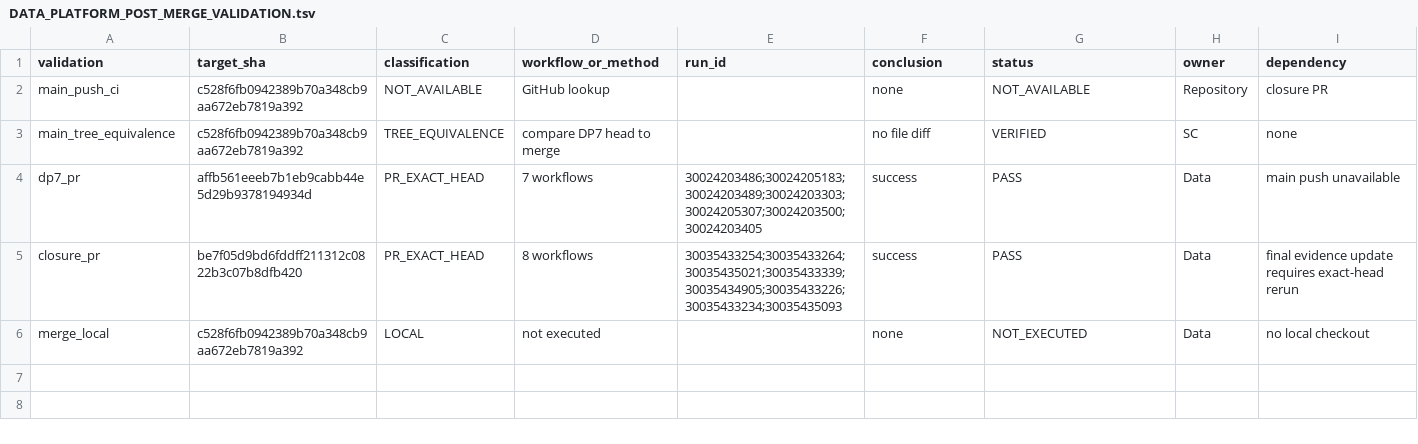
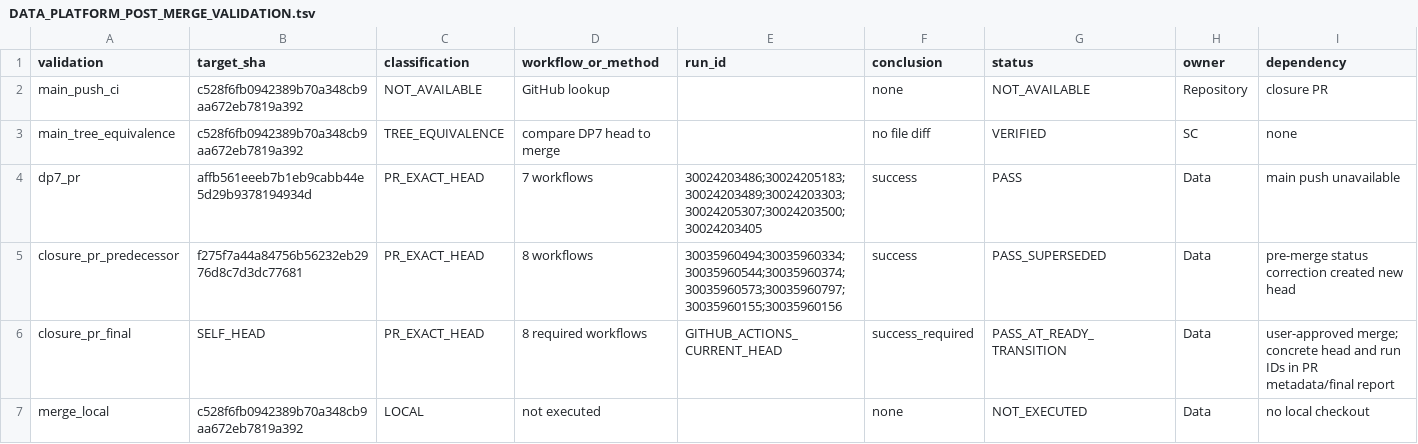
Before and after one commit to gycha0109-beep/journey-connect-backend, a TSV file: verification/data-platform-closure/DATA_PLATFORM_POST_MERGE_VALIDATION.tsv, drawn as a sheet.

Commit message:
test(data): enforce exact pre-merge closure truth

```diff
--- a/verification/data-platform-closure/DATA_PLATFORM_POST_MERGE_VALIDATION.tsv
+++ b/verification/data-platform-closure/DATA_PLATFORM_POST_MERGE_VALIDATION.tsv
@@ -4,3 +4,4 @@ main_tree_equivalence	c528f6fb0942389b70a348cb9aa672eb7819a392	TREE_EQUIVALENCE
 dp7_pr	affb561eeeb7b1eb9cabb44e5d29b9378194934d	PR_EXACT_HEAD	7 workflows	30024203486;30024205183;30024203489;30024203303;30024205307;30024203500;30024203405	success	PASS	Data	main push unavailable
-closure_pr	be7f05d9bd6fddff211312c0822b3c07b8dfb420	PR_EXACT_HEAD	8 workflows	30035433254;30035433264;30035435021;30035433339;30035434905;30035433226;30035433234;30035435093	success	PASS	Data	final evidence update requires exact-head rerun
+closure_pr_predecessor	f275f7a44a84756b56232eb2976d8c7d3dc77681	PR_EXACT_HEAD	8 workflows	30035960494;30035960334;30035960544;30035960374;30035960573;30035960797;30035960155;30035960156	success	PASS_SUPERSEDED	Data	pre-merge status correction created new head
+closure_pr_final	SELF_HEAD	PR_EXACT_HEAD	8 required workflows	GITHUB_ACTIONS_CURRENT_HEAD	success_required	PASS_AT_READY_TRANSITION	Data	user-approved merge; concrete head and run IDs in PR metadata/final report
 merge_local	c528f6fb0942389b70a348cb9aa672eb7819a392	LOCAL	not executed		none	NOT_EXECUTED	Data	no local checkout
```
Also changed, not shown: verification/data-platform-closure/DATA_PLATFORM_ACTIVATION_GATES.tsv, verification/data-platform-closure/DATA_PLATFORM_CLOSURE_STATUS.tsv, 3 other files.
